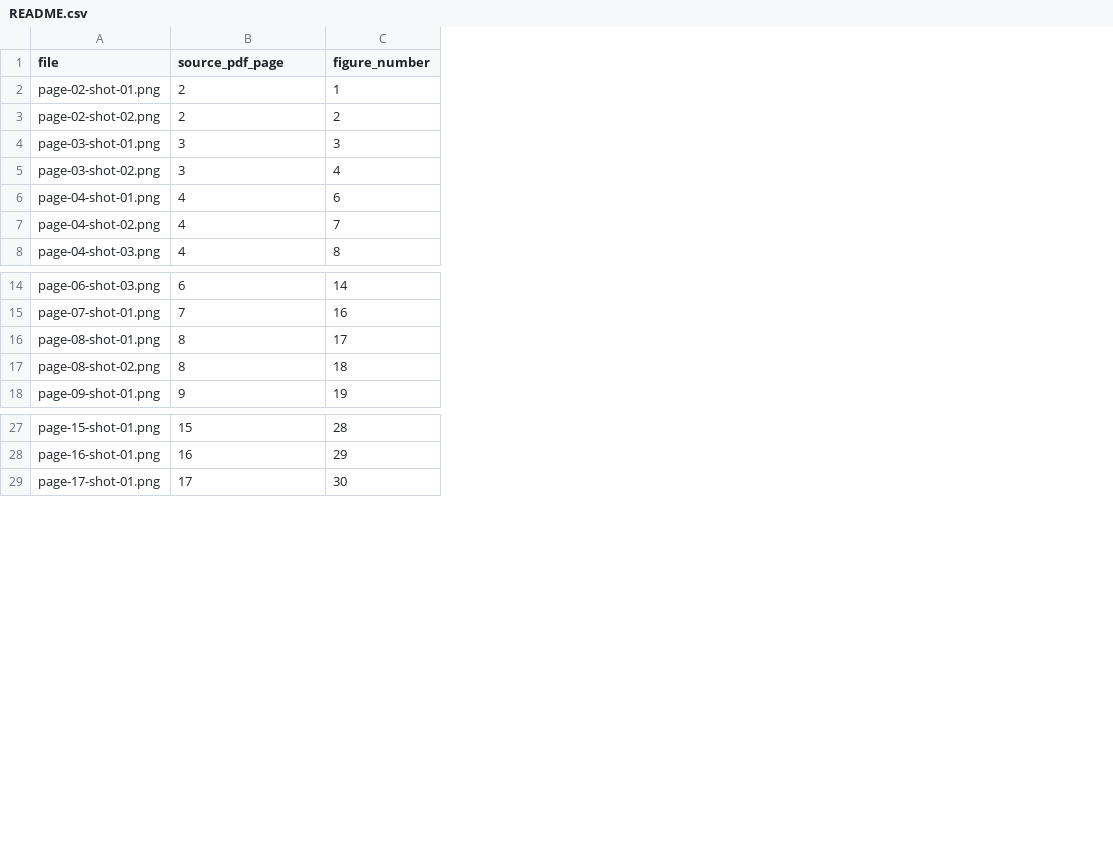
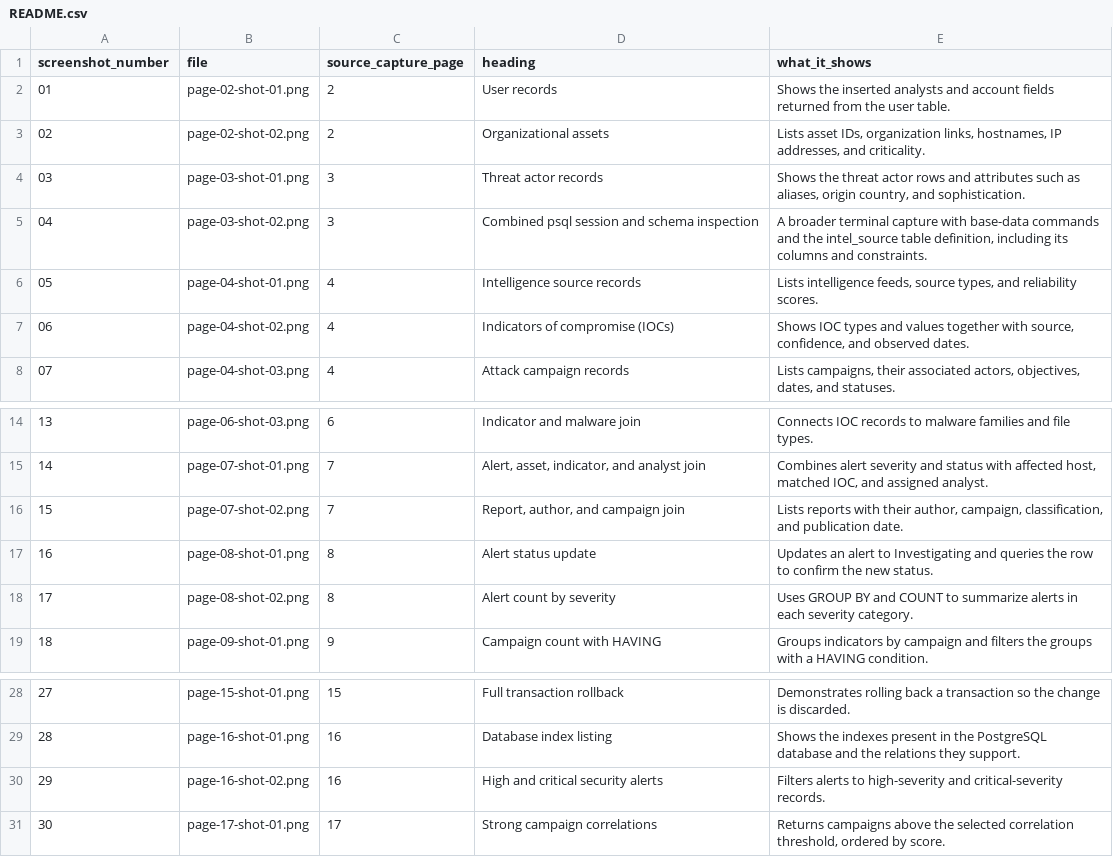
Before and after one commit to amitsonale/ai-driven-cyber-threat-intelligence-dbms, a CSV file: evidence/screenshots/README.csv, drawn as a sheet; only a part is shown, gaps mark what is left out; removed rows and columns are numbered as before the commit, all else as after; the diff names each change by its address in the sheet, - before the commit and + after, or states it on an @@ line.

Commit message:
Index every screenshot in the gallery

```diff
--- a/evidence/screenshots/README.csv
+++ b/evidence/screenshots/README.csv
+column A (screenshot_number), rows 2-8: 01 | 02 | 03 | 04 | 05 | 06 | 07; rows 14-15: 13 | 14; rows 17-19: 16 | 17 | 18; rows 28-29: 27 | 28; row 31: 30
-column C (figure_number), rows 2-8: 1 | 2 | 3 | 4 | 6 | 7 | 8; rows 14-18: 14 | 16 | 17 | 18 | 19; rows 27-29: 28 | 29 | 30
+column D (heading), rows 2-8: User records | Organizational assets | Threat actor records | Combined psql session and schema inspection | Intelligence source records | Indicators of compromise (IOCs) | Attack campaign records; rows 14-15: Indicator and malware join | Alert, asset, indicator, and analyst join; rows 17-19: Alert status update | Alert count by severity | Campaign count with HAVING; rows 28-29: Full transaction rollback | Database index listing; row 31: Strong campaign correlations
+column E (what_it_shows), rows 2-8: Shows the inserted analysts and account fields returned from the user table. | Lists asset IDs, organization links, hostnames, IP addresses, and criticality. | Shows the threat actor rows and attributes such as aliases, origin country, and sophistication. | A broader terminal capture with base-data commands and the intel_source table definition, including its columns and constraints. | Lists intelligence feeds, source types, and reliability scores. | Shows IOC types and values together with source, confidence, and observed dates. | Lists campaigns, their associated actors, objectives, dates, and statuses.; rows 14-15: Connects IOC records to malware families and file types. | Combines alert severity and status with affected host, matched IOC, and assigned analyst.; rows 17-19: Updates an alert to Investigating and queries the row to confirm the new status. | Uses GROUP BY and COUNT to summarize alerts in each severity category. | Groups indicators by campaign and filters the groups with a HAVING condition.; rows 28-29: Demonstrates rolling back a transaction so the change is discarded. | Shows the indexes present in the PostgreSQL database and the relations they support.; row 31: Returns campaigns above the selected correlation threshold, ordered by score.
-C1: source_pdf_page
+C1: source_capture_page
+row 16: 15 | page-07-shot-02.png | 7 | Report, author, and campaign join | Lists reports with their author, campaign, classification, and publication date.
+row 30: 29 | page-16-shot-02.png | 16 | High and critical security alerts | Filters alerts to high-severity and critical-severity records.
```
